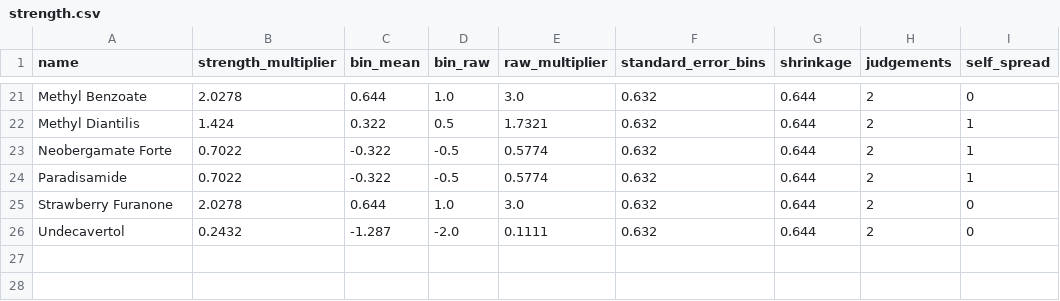
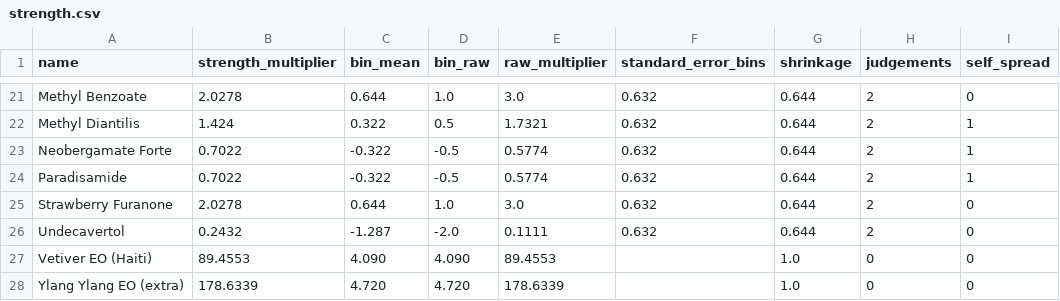
Before and after one commit to ValleZ/molor, a CSV file: data/inventory/strength.csv, drawn as a sheet; only a part is shown, gaps mark what is left out.

```diff
--- a/data/inventory/strength.csv
+++ b/data/inventory/strength.csv
@@ -26 +26,3 @@ Strawberry Furanone,2.0278,0.644,1.0,3.0,0.632,0.644,2,0
 Undecavertol,0.2432,-1.287,-2.0,0.1111,0.632,0.644,2,0
+Vetiver EO (Haiti),89.4553,4.090,4.090,89.4553,,1.0,0,0
+Ylang Ylang EO (extra),178.6339,4.720,4.720,178.6339,,1.0,0,0
```
Also changed, not shown: 1 other file.
